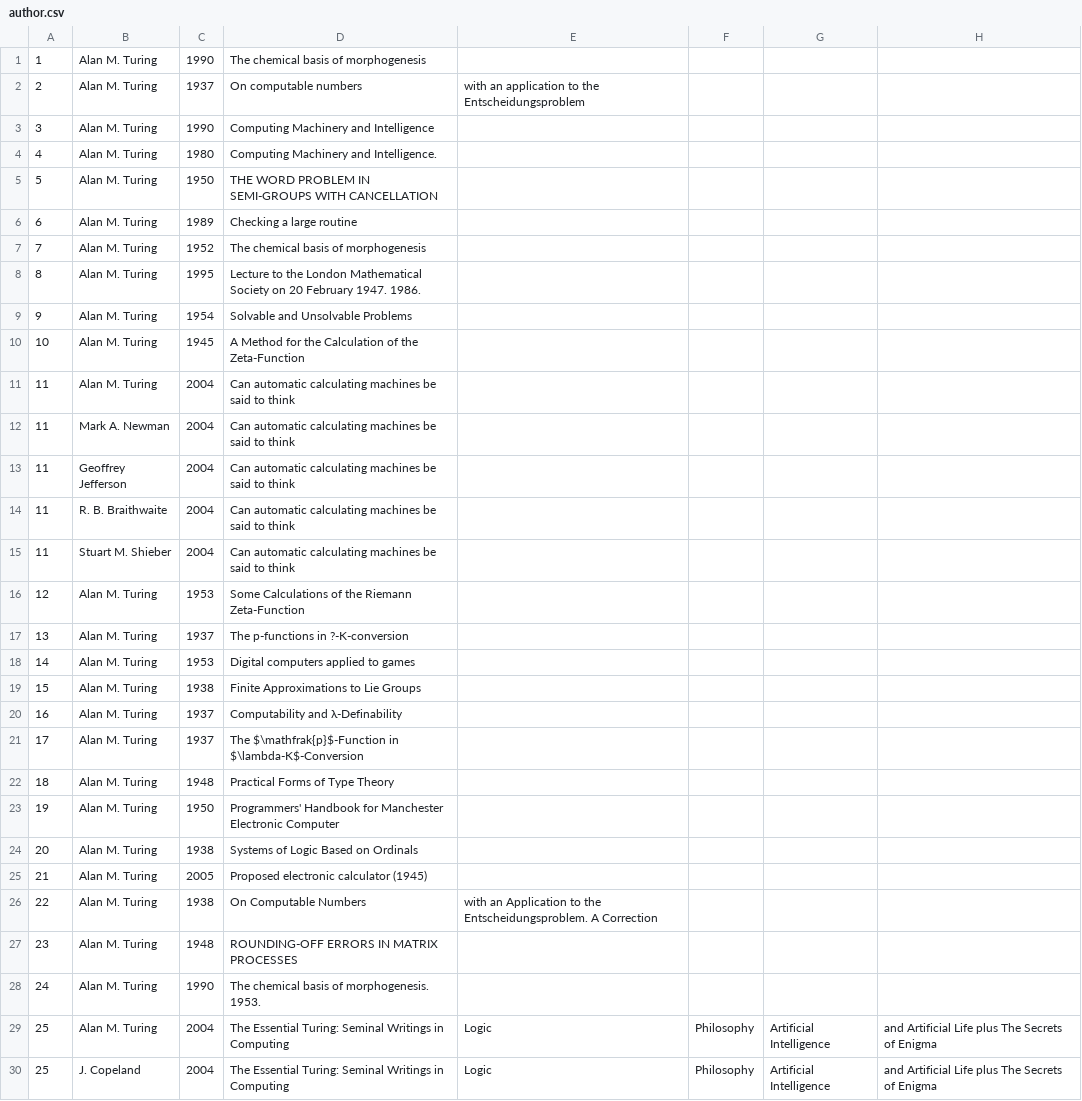
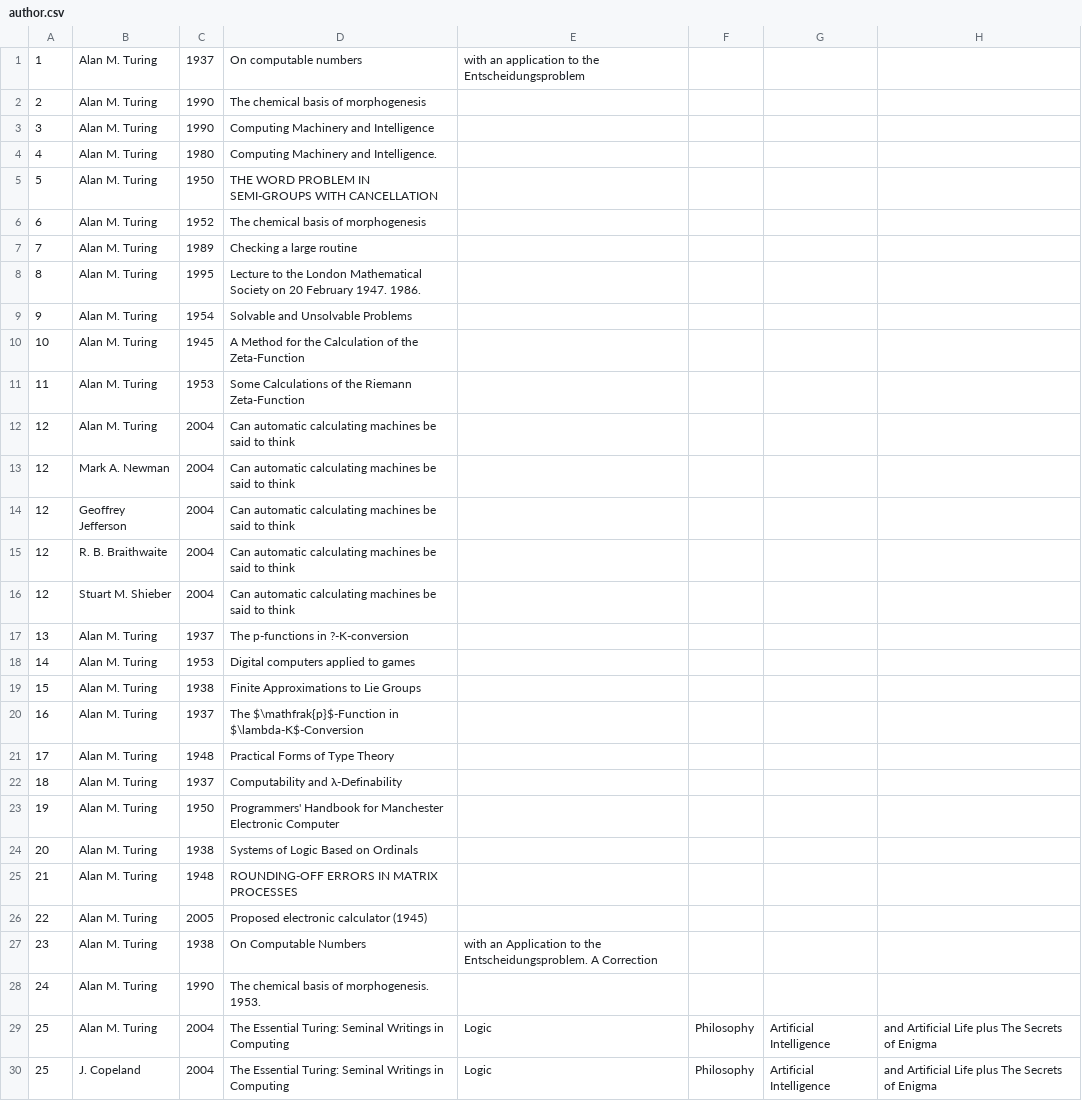
Before and after one commit to Diciannovesimo/Tirocinio, a CSV file: author.csv, drawn as a sheet; only a part is shown; the diff covers the shown part only.

```diff
--- a/author.csv
+++ b/author.csv
@@ -1,3 +1,3 @@
-1,Alan M. Turing,1990,The chemical basis of morphogenesis
-2,Alan M. Turing,1937,On computable numbers, with an application to the Entscheidungsproblem
+1,Alan M. Turing,1937,On computable numbers, with an application to the Entscheidungsproblem
+2,Alan M. Turing,1990,The chemical basis of morphogenesis
 3,Alan M. Turing,1990,Computing Machinery and Intelligence
@@ -5,4 +5,4 @@
 5,Alan M. Turing,1950,THE WORD PROBLEM IN SEMI-GROUPS WITH CANCELLATION
-6,Alan M. Turing,1989,Checking a large routine
-7,Alan M. Turing,1952,The chemical basis of morphogenesis
+6,Alan M. Turing,1952,The chemical basis of morphogenesis
+7,Alan M. Turing,1989,Checking a large routine
 8,Alan M. Turing,1995,Lecture to the London Mathematical Society on 20 February 1947. 1986.
@@ -10,8 +10,8 @@
 10,Alan M. Turing,1945,A Method for the Calculation of the Zeta‐Function
-11,Alan M. Turing,2004,Can automatic calculating machines be said to think
-11,Mark A. Newman,2004,Can automatic calculating machines be said to think
-11,Geoffrey Jefferson,2004,Can automatic calculating machines be said to think
-11,R. B. Braithwaite,2004,Can automatic calculating machines be said to think
-11,Stuart M. Shieber,2004,Can automatic calculating machines be said to think
-12,Alan M. Turing,1953,Some Calculations of the Riemann Zeta‐Function
+11,Alan M. Turing,1953,Some Calculations of the Riemann Zeta‐Function
+12,Alan M. Turing,2004,Can automatic calculating machines be said to think
+12,Mark A. Newman,2004,Can automatic calculating machines be said to think
+12,Geoffrey Jefferson,2004,Can automatic calculating machines be said to think
+12,R. B. Braithwaite,2004,Can automatic calculating machines be said to think
+12,Stuart M. Shieber,2004,Can automatic calculating machines be said to think
 13,Alan M. Turing,1937,The p-functions in ?-K-conversion
@@ -19,10 +19,10 @@
 15,Alan M. Turing,1938,Finite Approximations to Lie Groups
-16,Alan M. Turing,1937,Computability and λ-Definability
-17,Alan M. Turing,1937,The $\mathfrak{p}$-Function in $\lambda-K$-Conversion
-18,Alan M. Turing,1948,Practical Forms of Type Theory
+16,Alan M. Turing,1937,The $\mathfrak{p}$-Function in $\lambda-K$-Conversion
+17,Alan M. Turing,1948,Practical Forms of Type Theory
+18,Alan M. Turing,1937,Computability and λ-Definability
 19,Alan M. Turing,1950,Programmers' Handbook for Manchester Electronic Computer
 20,Alan M. Turing,1938,Systems of Logic Based on Ordinals
-21,Alan M. Turing,2005,Proposed electronic calculator (1945)
-22,Alan M. Turing,1938,On Computable Numbers, with an Application to the Entscheidungsproblem. A Correction
-23,Alan M. Turing,1948,ROUNDING-OFF ERRORS IN MATRIX PROCESSES
+21,Alan M. Turing,1948,ROUNDING-OFF ERRORS IN MATRIX PROCESSES
+22,Alan M. Turing,2005,Proposed electronic calculator (1945)
+23,Alan M. Turing,1938,On Computable Numbers, with an Application to the Entscheidungsproblem. A Correction
 24,Alan M. Turing,1990,The chemical basis of morphogenesis. 1953.
```
Also changed, not shown: 6 added rows, 6 removed rows and 32 edited cells elsewhere in this file, 5 other files.
